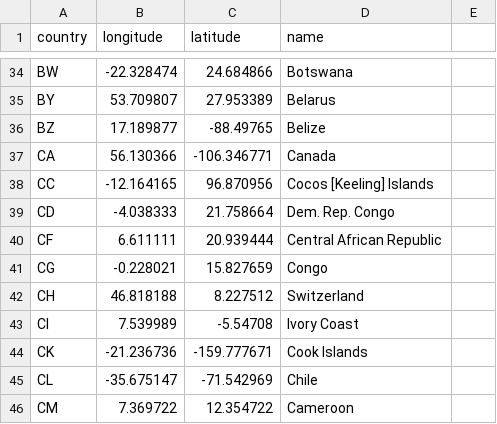
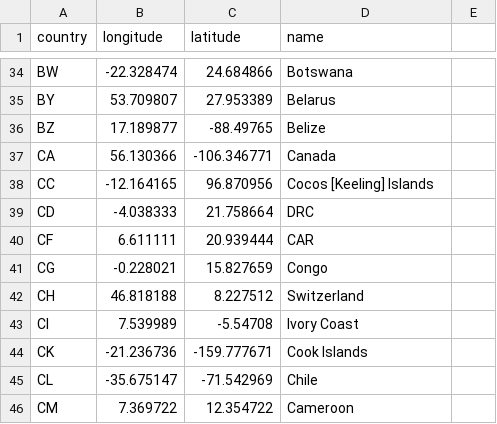
Before and after one commit to ahmedElmaghr/coronaMap, a TSV file: src/coronadash/data/countries.tsv, drawn as a sheet; only a part is shown, gaps mark what is left out.

```diff
--- a/src/coronadash/data/countries.tsv
+++ b/src/coronadash/data/countries.tsv
@@ -38,4 +38,4 @@ CA	56.130366	-106.346771	Canada
 CC	-12.164165	96.870956	Cocos [Keeling] Islands
-CD	-4.038333	21.758664	Dem. Rep. Congo
-CF	6.611111	20.939444	Central African Republic
+CD	-4.038333	21.758664	DRC
+CF	6.611111	20.939444	CAR
 CG	-0.228021	15.827659	Congo
```
Also changed, not shown: 14 other files.
